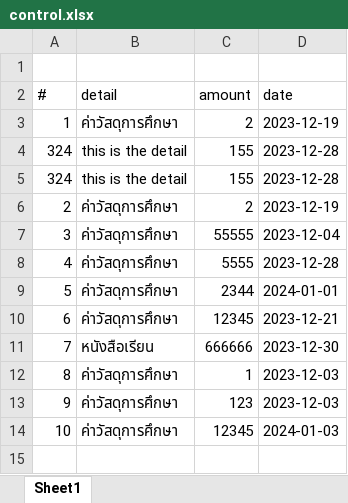
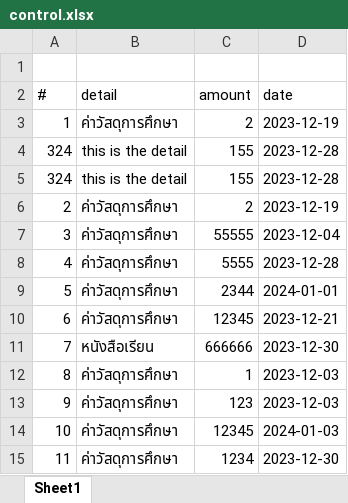
Before and after one commit to PhasitWo/mydoc, an Excel workbook: control.xlsx, sheet Sheet1, drawn as a sheet; values as stored, in another font and other column widths than the file's, no borders; the diff names each change by its address in the sheet, - before the commit and + after, or states it on an @@ line.

```diff
--- a/control.xlsx (sheet Sheet1)
+++ b/control.xlsx (sheet Sheet1)
+row 15: 11 | ค่าวัสดุการศึกษา | 1234 | 2023-12-30
```
Also changed, not shown: 5 other files.
